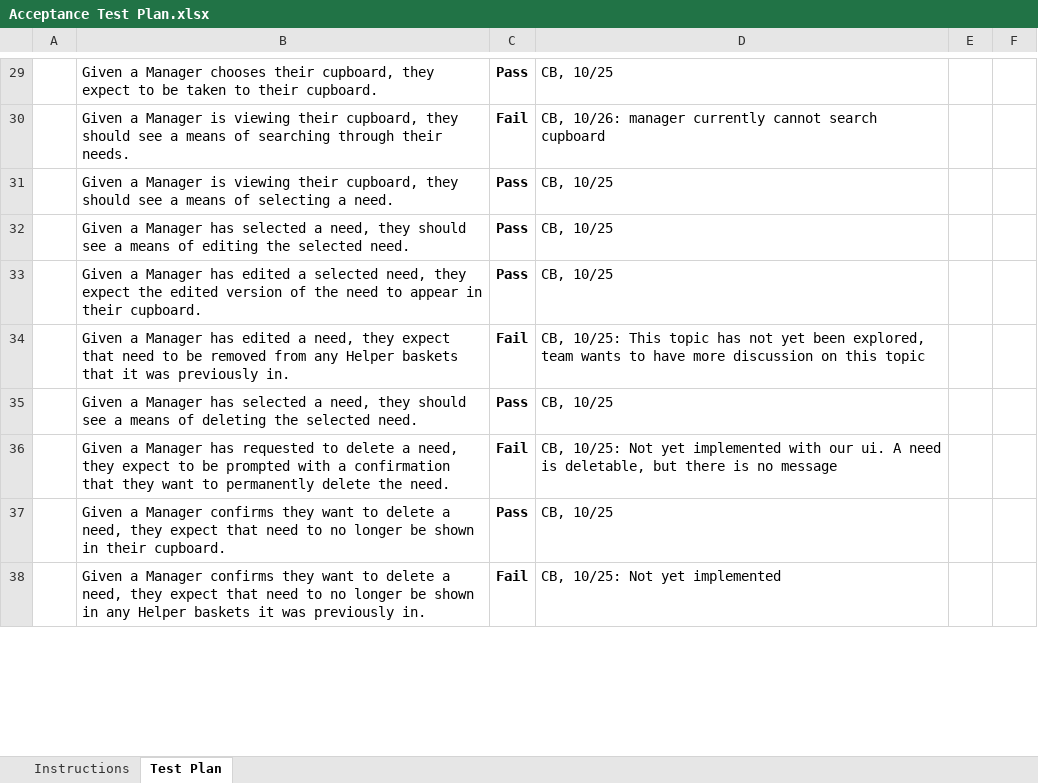
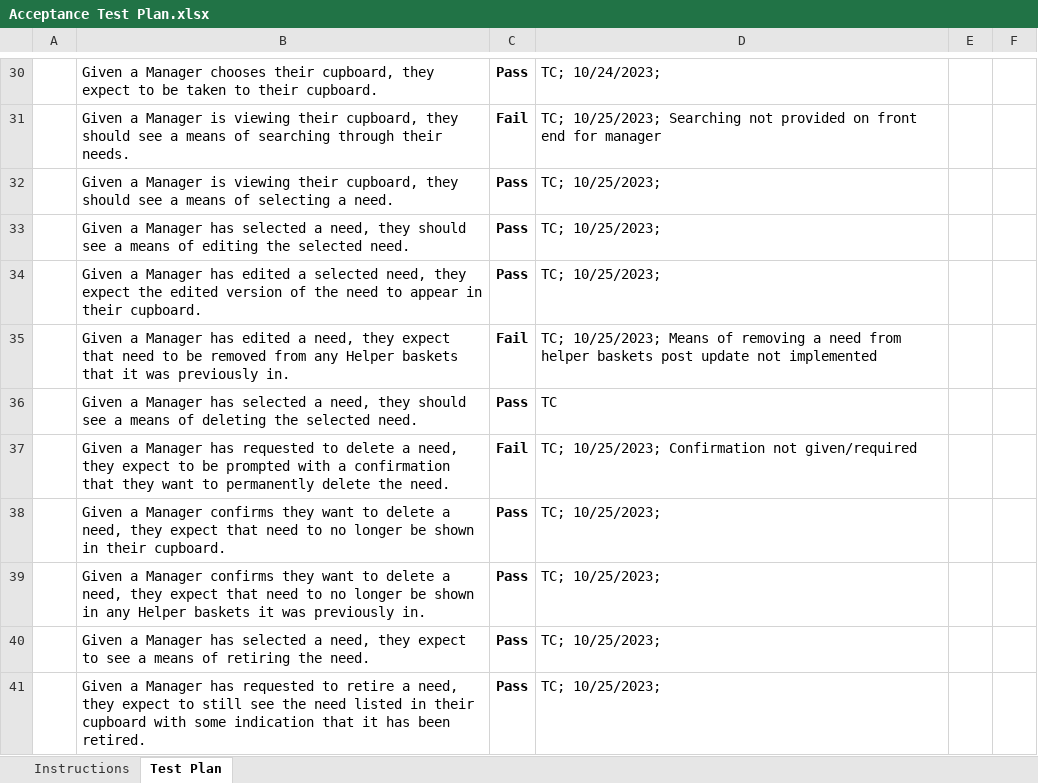
Before and after one commit to MarMariMarisa/AnimalAuxiliariesUFund, an Excel workbook: etc/Acceptance Test Plan.xlsx, sheet Test Plan, drawn as a sheet; only a part is shown, gaps mark what is left out; values as stored, in another font and other column widths than the file's, no borders; conditional formats not drawn; addresses are those after the commit; the diff covers the shown part only; the diff names each change by its address in the sheet, - before the commit and + after, or states it on an @@ line.

Commit message:
Acceptance Test Plan

```diff
--- a/etc/Acceptance Test Plan.xlsx (sheet Test Plan)
+++ b/etc/Acceptance Test Plan.xlsx (sheet Test Plan)
-D30: CB, 10/25
+D30: TC; 10/24/2023;
-D31: CB, 10/26: manager currently cannot search cupboard
+D31: TC; 10/25/2023; Searching not provided on front end for manager
-D32:D34: CB, 10/25
+D32:D34: TC; 10/25/2023;
-D35: CB, 10/25: This topic has not yet been explored, team wants to have more discussion on this topic
+D35: TC; 10/25/2023; Means of removing a need from helper baskets post update not implemented
-D36: CB, 10/25
+D36: TC
-D37: CB, 10/25: Not yet implemented with our ui. A need is deletable, but there is no message
+D37: TC; 10/25/2023; Confirmation not given/required
-D38: CB, 10/25
+D38: TC; 10/25/2023;
-C39: Fail
+C39: Pass
-D39: CB, 10/25: Not yet implemented
+D39: TC; 10/25/2023;
+row 40:  | Given a Manager has selected a need, they expect to see a means of retiring the need. | Pass | TC; 10/25/2023;
+row 41:  | Given a Manager has requested to retire a need, they expect to still see the need listed in their cupboard with some indication that it has been retired. | Pass | TC; 10/25/2023;
```
Also changed, not shown: 4 added rows and 48 edited cells elsewhere in this sheet.
